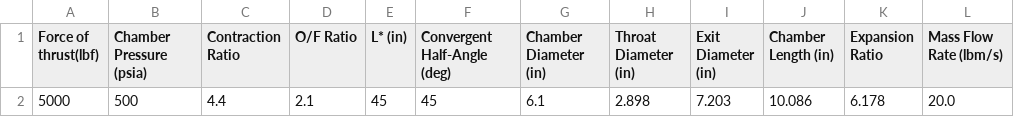
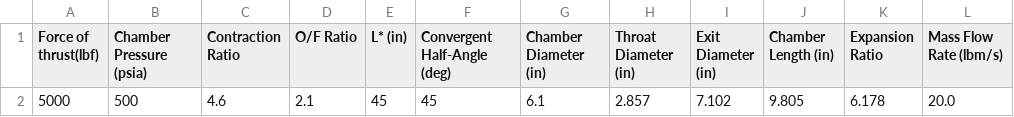
Before and after one commit to PURPL-Purdue/Turbopump, a CSV file: TCA/TCA Sizing Code Files/Dimensions CSV/dimensions.csv, drawn as a sheet.

```diff
--- a/TCA/TCA Sizing Code Files/Dimensions CSV/dimensions.csv
+++ b/TCA/TCA Sizing Code Files/Dimensions CSV/dimensions.csv
@@ -1,2 +1,2 @@
 Force of thrust(lbf),Chamber Pressure (psia),Contraction Ratio,O/F Ratio,L* (in),Convergent Half-Angle (deg),Chamber Diameter (in),Throat Diameter (in),Exit Diameter (in),Chamber Length (in),Expansion Ratio,Mass Flow Rate (lbm/s)
-5000,500,4.4,2.1,45,45,6.1,2.898,7.203,10.086,6.178,20.0
+5000,500,4.6,2.1,45,45,6.1,2.857,7.102,9.805,6.178,20.0
```
Also changed, not shown: 1 other file.
